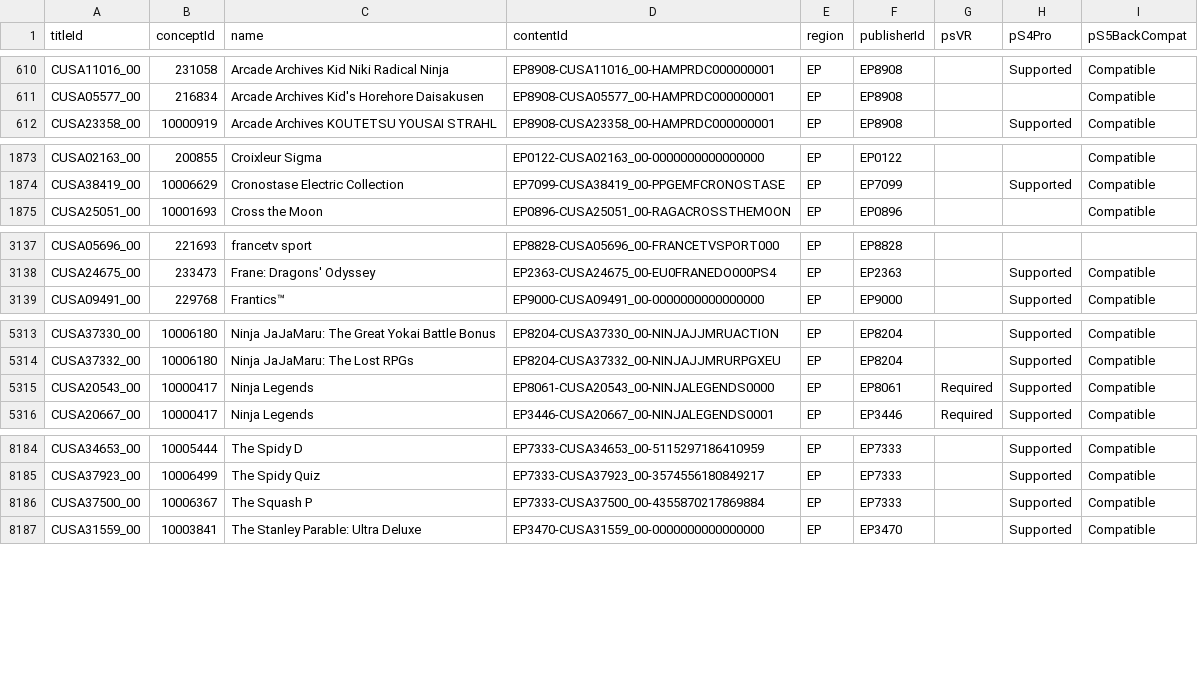
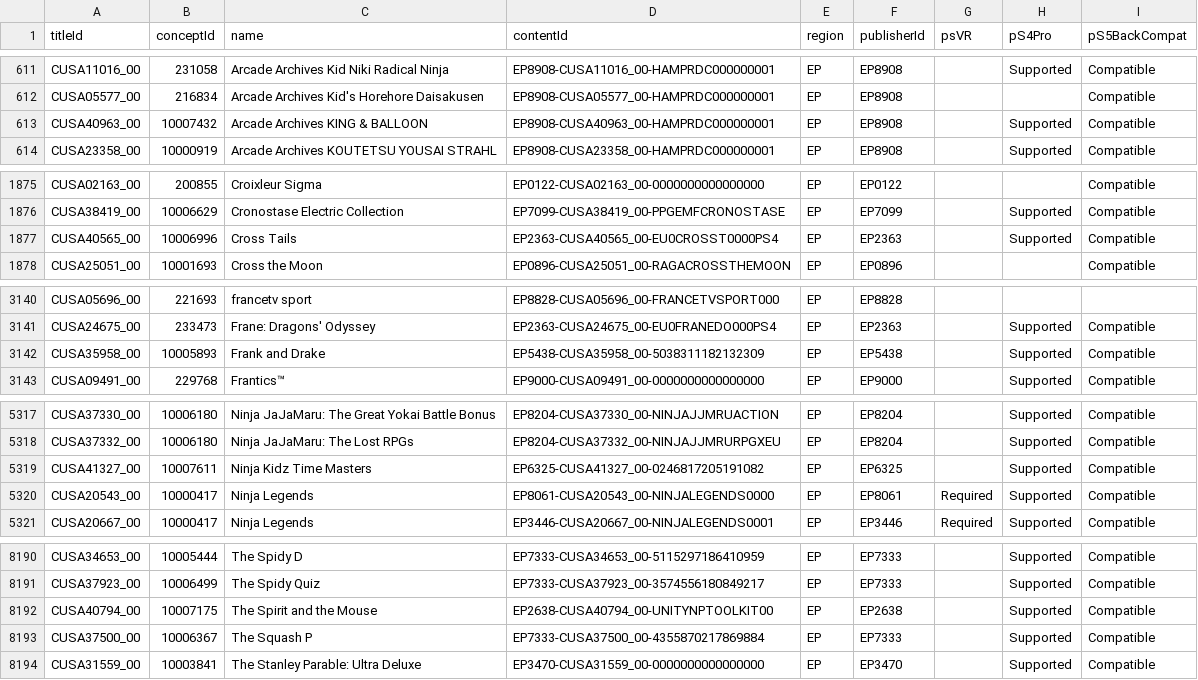
Before and after one commit to andshrew/PlayStation-Titles, a TSV file: Region/Europe/PS4_EP_Titles_by_Name.tsv, drawn as a sheet; only a part is shown, gaps mark what is left out; the diff covers the shown part only; the diff names each change by its address in the sheet, - before the commit and + after, or states it on an @@ line.

```diff
--- a/Region/Europe/PS4_EP_Titles_by_Name.tsv
+++ b/Region/Europe/PS4_EP_Titles_by_Name.tsv
+row 613: CUSA40963_00 | 10007432 | Arcade Archives KING & BALLOON | EP8908-CUSA40963_00-HAMPRDC000000001 | EP | EP8908 |  | Supported | Compatible
+row 1877: CUSA40565_00 | 10006996 | Cross Tails | EP2363-CUSA40565_00-EU0CROSST0000PS4 | EP | EP2363 |  | Supported | Compatible
+row 3142: CUSA35958_00 | 10005893 | Frank and Drake | EP5438-CUSA35958_00-5038311182132309 | EP | EP5438 |  | Supported | Compatible
+row 5319: CUSA41327_00 | 10007611 | Ninja Kidz Time Masters | EP6325-CUSA41327_00-0246817205191082 | EP | EP6325 |  | Supported | Compatible
+row 8192: CUSA40794_00 | 10007175 | The Spirit and the Mouse | EP2638-CUSA40794_00-UNITYNPTOOLKIT00 | EP | EP2638 |  | Supported | Compatible
```
Also changed, not shown: 3 added rows and 1 edited cell elsewhere in this file, PS5_Titles.tsv, PS5_Titles_by_Concept.tsv, 29 other files.
